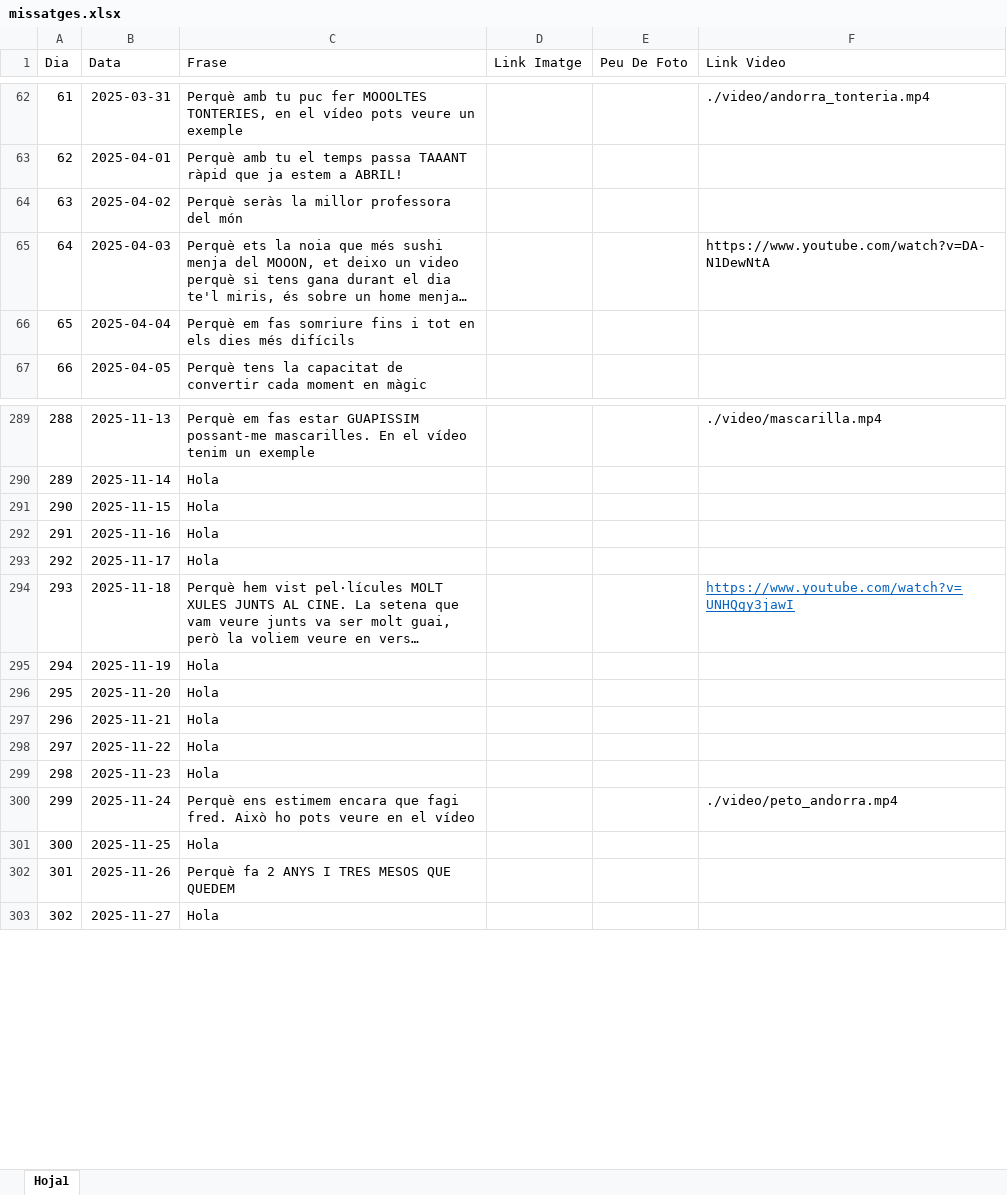
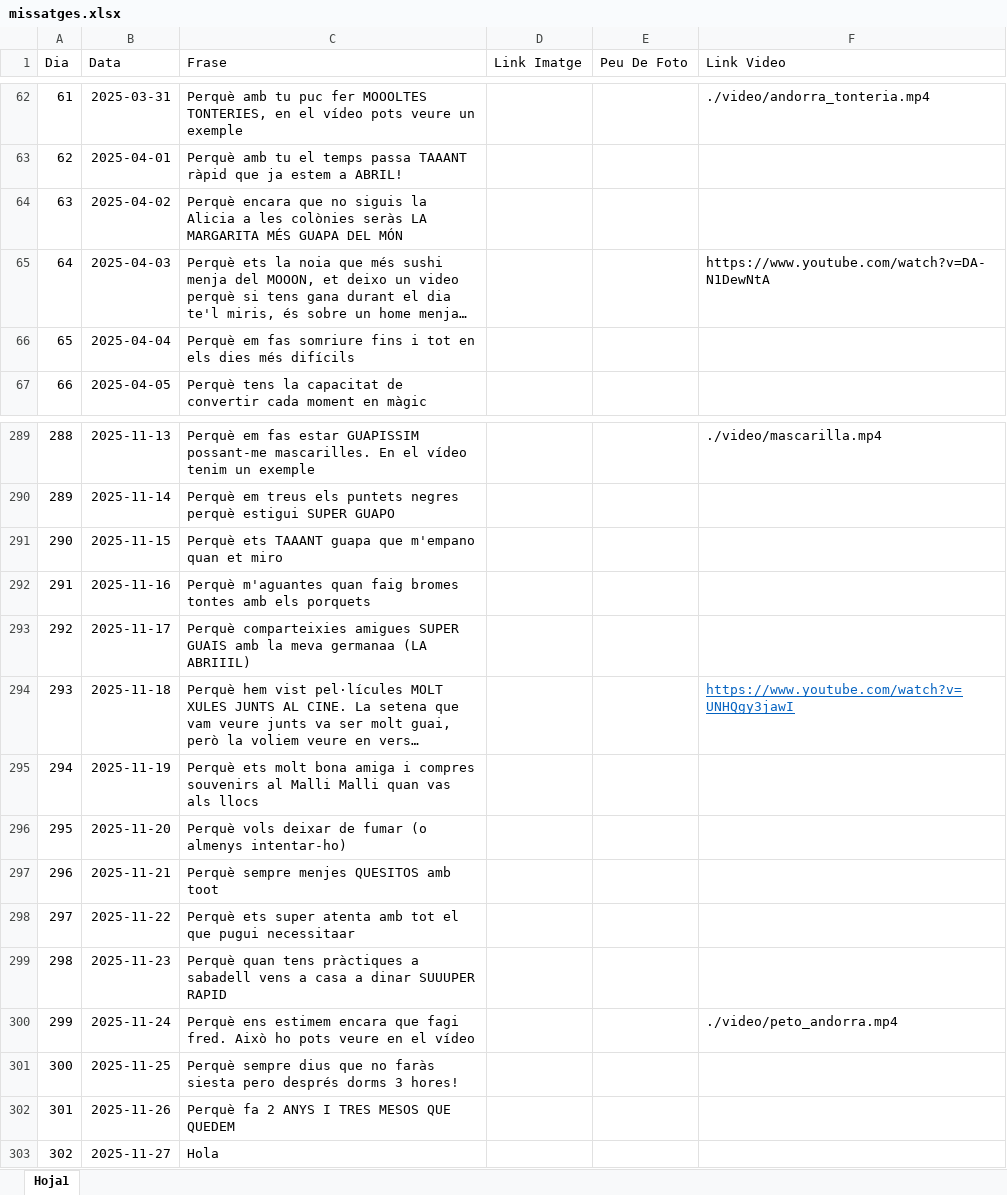
Before and after one commit to Maarshaall/lolaa, an Excel workbook: projecte/missatges.xlsx, sheet Hoja1, drawn as a sheet; only a part is shown, gaps mark what is left out; long unchanged cells end in …; values as stored, in another font and other column widths than the file's, no borders; the diff covers the shown part only; the diff names each change by its address in the sheet, - before the commit and + after, or states it on an @@ line.

```diff
--- a/projecte/missatges.xlsx (sheet Hoja1)
+++ b/projecte/missatges.xlsx (sheet Hoja1)
-C64 (Frase): Perquè seràs la millor professora del món
+C64 (Frase): Perquè encara que no siguis la Alicia a les colònies seràs LA MARGARITA MÉS GUAPA DEL MÓN
-C290 (Frase): Hola
+C290 (Frase): Perquè em treus els puntets negres perquè estigui SUPER GUAPO
-C291 (Frase): Hola
+C291 (Frase): Perquè ets TAAANT guapa que m'empano quan et miro
-C292 (Frase): Hola
+C292 (Frase): Perquè m'aguantes quan faig bromes tontes amb els porquets
-C293 (Frase): Hola
+C293 (Frase): Perquè comparteixies amigues SUPER GUAIS amb la meva germanaa (LA ABRIIIL)
-C295 (Frase): Hola
+C295 (Frase): Perquè ets molt bona amiga i compres souvenirs al Malli Malli quan vas als llocs
-C296 (Frase): Hola
+C296 (Frase): Perquè vols deixar de fumar (o almenys intentar-ho)
-C297 (Frase): Hola
+C297 (Frase): Perquè sempre menjes QUESITOS amb toot
-C298 (Frase): Hola
+C298 (Frase): Perquè ets super atenta amb tot el que pugui necessitaar
-C299 (Frase): Hola
+C299 (Frase): Perquè quan tens pràctiques a sabadell vens a casa a dinar SUUUPER RAPID
-C301 (Frase): Hola
+C301 (Frase): Perquè sempre dius que no faràs siesta pero després dorms 3 hores!
```
Also changed, not shown: 21 edited cells elsewhere in this sheet.
